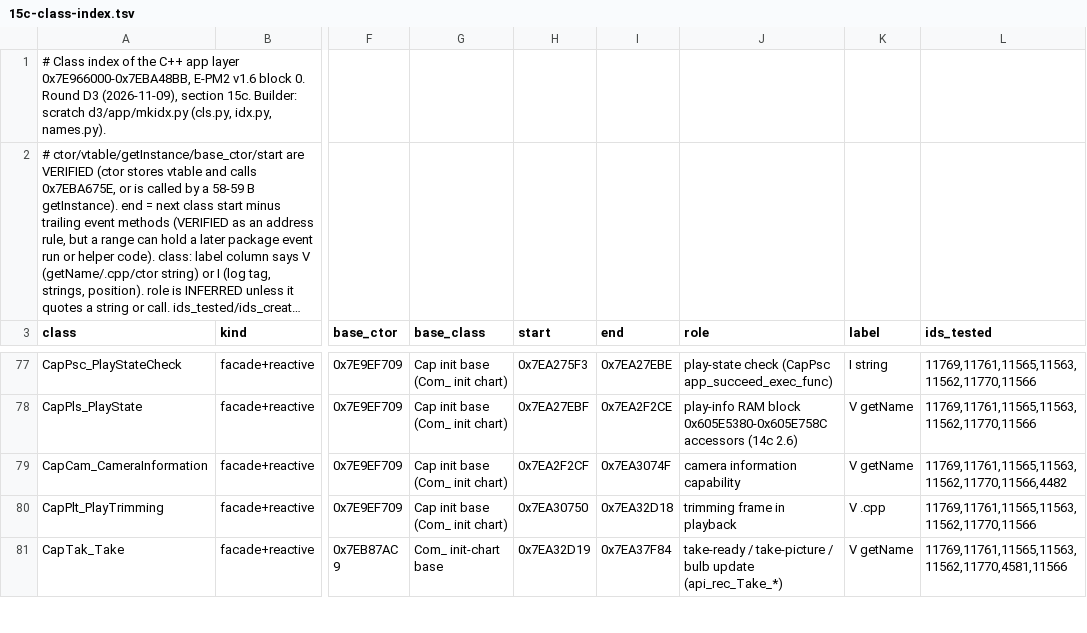
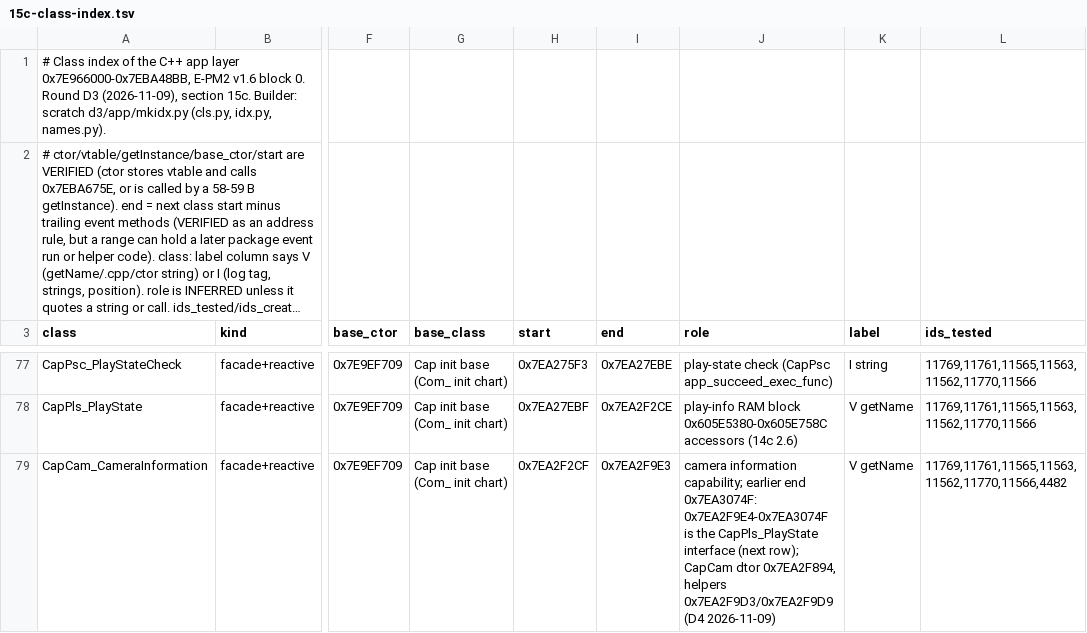
Before and after one commit to cfu288/EPM2Mod, a TSV file: experiments/2026-11-08-feature-map/sections/15c-class-index.tsv, drawn as a sheet; only a part is shown, gaps mark what is left out; the shorter side is filled out with more unchanged rows; long unchanged cells end in …; the diff covers the shown part only; the diff names each change by its address in the sheet, - before the commit and + after, or states it on an @@ line.

Commit message:
exp(feature-map): apply the A11 and D4 corrections; Sparkle's engine cases
62 checked fixes (log audit/fixes-A11-D4.md). Art code 118 (Sparkle)
and 122 get their own cases in three image-engine jump tables, but every
value they load is shared with other codes; 09b's 'configures nothing
different' is replaced by what each case loads. Lint: 11 hard hits.

```diff
--- a/experiments/2026-11-08-feature-map/sections/15c-class-index.tsv
+++ b/experiments/2026-11-08-feature-map/sections/15c-class-index.tsv
-I79 (end): 0x7EA3074F
+I79 (end): 0x7EA2F9E3
-J79 (role): camera information capability
+J79 (role): camera information capability; earlier end 0x7EA3074F: 0x7EA2F9E4-0x7EA3074F is the CapPls_PlayState interface (next row); CapCam dtor 0x7EA2F894, helpers 0x7EA2F9D3/0x7EA2F9D9 (D4 2026-11-09)
```
Also changed, not shown: 1 added row and 1 edited cell elsewhere in this file, experiments/2026-11-08-feature-map/sections/15a-gui-pages.tsv, experiments/2026-11-08-feature-map/sections/15b-camera-core-index.tsv, 26 other files.
